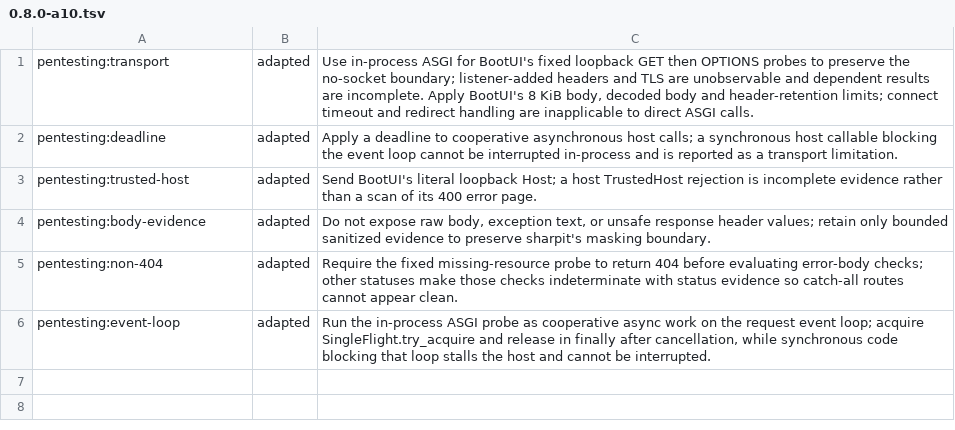
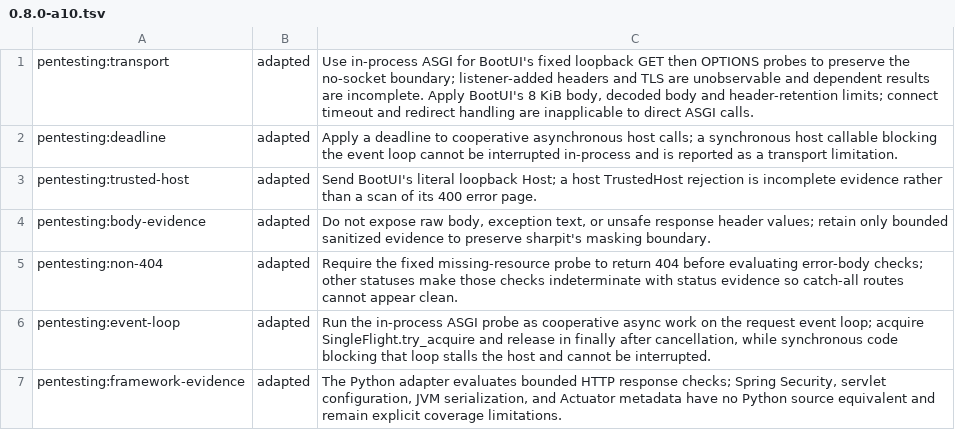
Before and after one commit to ffroliva/sharpit, a TSV file: docs/reference/matrix-updates/0.8.0-a10.tsv, drawn as a sheet.

Commit message:
feat: add BootUI pentesting checks
Signed-off-by: Flavio Oliva <ffroliva@gmail.com>

```diff
--- a/docs/reference/matrix-updates/0.8.0-a10.tsv
+++ b/docs/reference/matrix-updates/0.8.0-a10.tsv
@@ -6 +6,2 @@ pentesting:non-404	adapted	Require the fixed missing-resource probe to return 40
 pentesting:event-loop	adapted	Run the in-process ASGI probe as cooperative async work on the request event loop; acquire SingleFlight.try_acquire and release in finally after cancellation, while synchronous code blocking that loop stalls the host and cannot be interrupted.
+pentesting:framework-evidence	adapted	The Python adapter evaluates bounded HTTP response checks; Spring Security, servlet configuration, JVM serialization, and Actuator metadata have no Python source equivalent and remain explicit coverage limitations.
```
Also changed, not shown: 8 other files.
